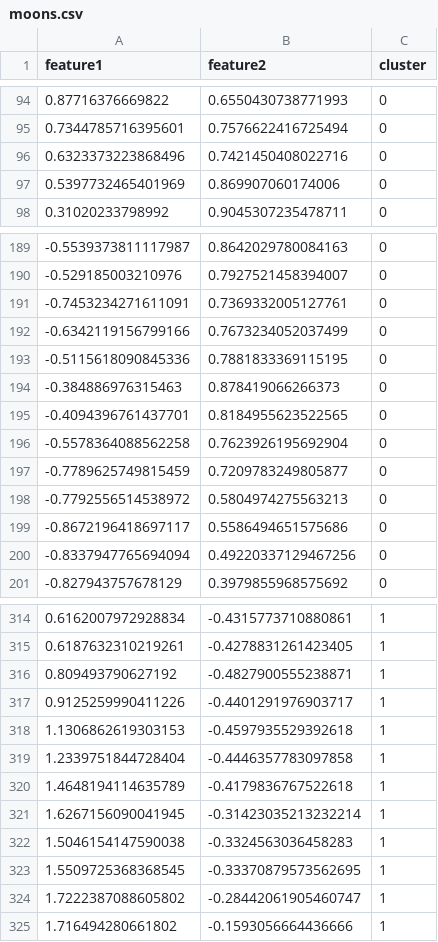
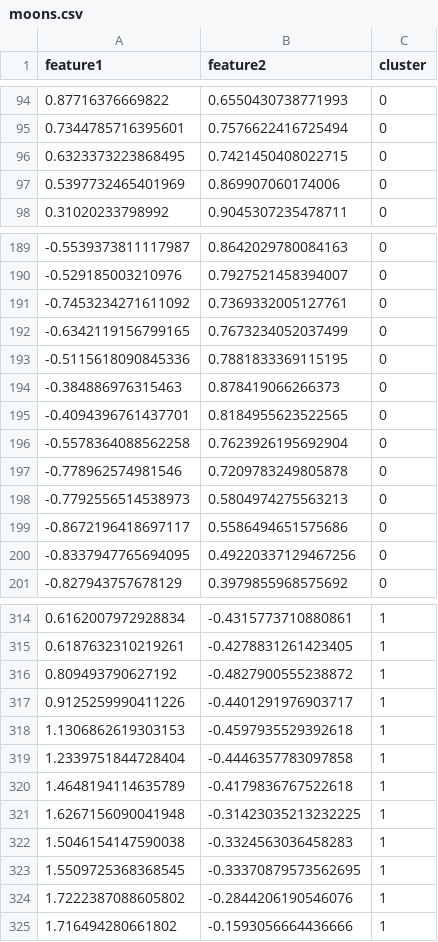
Before and after one commit to mateenshagagi/CSC466FinalProject, a CSV file: src/results/moons.csv, drawn as a sheet; only a part is shown, gaps mark what is left out; the diff covers the shown part only.

```diff
--- a/src/results/moons.csv
+++ b/src/results/moons.csv
@@ -95,3 +95,3 @@ feature1,feature2,cluster
 0.7344785716395601,0.7576622416725494,0
-0.6323373223868496,0.7421450408022716,0
+0.6323373223868495,0.7421450408022715,0
 0.5397732465401969,0.869907060174006,0
@@ -190,4 +190,4 @@ feature1,feature2,cluster
 -0.529185003210976,0.7927521458394007,0
--0.7453234271611091,0.7369332005127761,0
--0.6342119156799166,0.7673234052037499,0
+-0.7453234271611092,0.7369332005127761,0
+-0.6342119156799165,0.7673234052037499,0
 -0.5115618090845336,0.7881833369115195,0
@@ -196,6 +196,6 @@ feature1,feature2,cluster
 -0.5578364088562258,0.7623926195692904,0
--0.7789625749815459,0.7209783249805877,0
--0.7792556514538972,0.5804974275563213,0
+-0.778962574981546,0.7209783249805878,0
+-0.7792556514538973,0.5804974275563213,0
 -0.8672196418697117,0.5586494651575686,0
--0.8337947765694094,0.49220337129467256,0
+-0.8337947765694095,0.49220337129467256,0
 -0.827943757678129,0.3979855968575692,0
@@ -315,3 +315,3 @@ feature1,feature2,cluster
 0.6187632310219261,-0.4278831261423405,1
-0.809493790627192,-0.4827900555238871,1
+0.809493790627192,-0.4827900555238872,1
 0.9125259990411226,-0.4401291976903717,1
@@ -320,6 +320,6 @@ feature1,feature2,cluster
 1.4648194114635789,-0.4179836767522618,1
-1.6267156090041945,-0.31423035213232214,1
+1.6267156090041948,-0.31423035213232225,1
 1.5046154147590038,-0.3324563036458283,1
 1.5509725368368545,-0.33370879573562695,1
-1.7222387088605802,-0.28442061905460747,1
+1.7222387088605802,-0.2844206190546076,1
 1.716494280661802,-0.1593056664436666,1
```
Also changed, not shown: 1 added row, 1 removed row and 28 edited cells elsewhere in this file, src/datasets/circles.csv, src/datasets/moons.csv, 22 other files.
